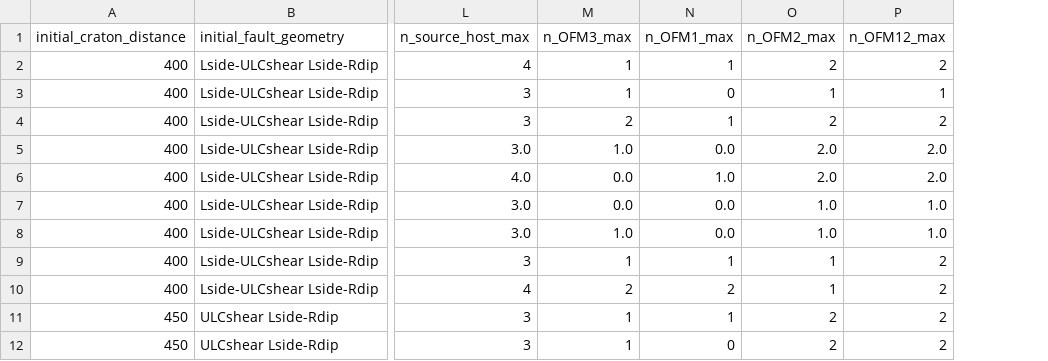
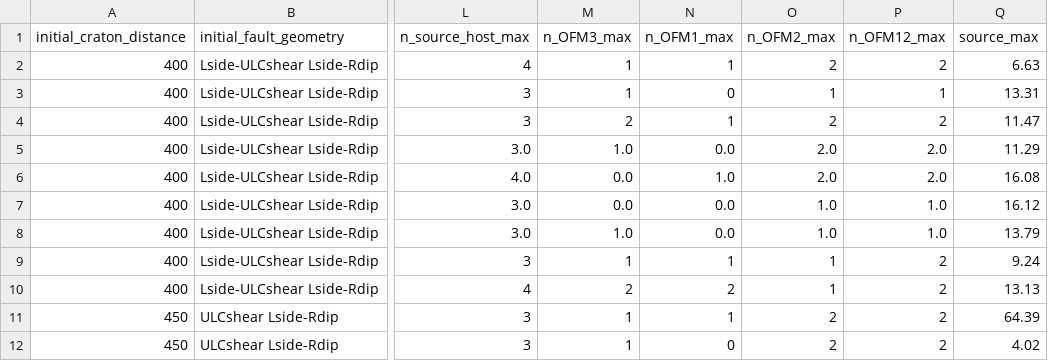
Before and after one commit to anne-glerum/paper-Glerum-Cratonic-impact-clastic-dominated-base-metal-deposits, a CSV file: 5p_fixed_CERI_surfPnorm_htanriftcraton_inittopo_rain0.0001_Ksilt210_Ksand70_Kf1e-05_SL-200_vel10_tmax25000000.0.csv, drawn as a sheet; only a part is shown, gaps mark what is left out; the diff names each change by its address in the sheet, - before the commit and + after, or states it on an @@ line.

Commit message:
Add max source area to data file

```diff
--- a/5p_fixed_CERI_surfPnorm_htanriftcraton_inittopo_rain0.0001_Ksilt210_Ksand70_Kf1e-05_SL-200_vel10_tmax25000000.0.csv
+++ b/5p_fixed_CERI_surfPnorm_htanriftcraton_inittopo_rain0.0001_Ksilt210_Ksand70_Kf1e-05_SL-200_vel10_tmax25000000.0.csv
+column Q (source_max), rows 2-12: 6.63 | 13.31 | 11.47 | 11.29 | 16.08 | 16.12 | 13.79 | 9.24 | 13.13 | 64.39 | 4.02
```
